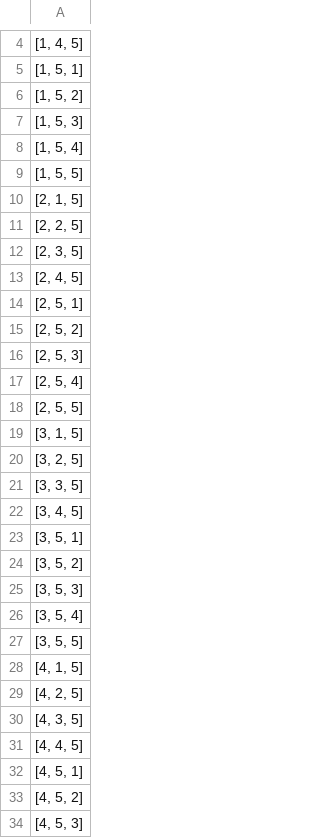
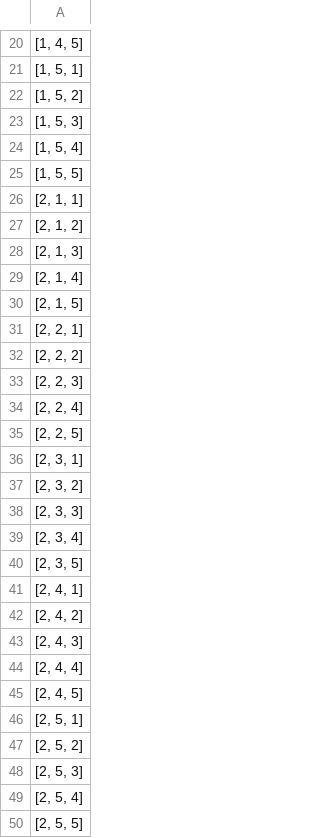
Before and after one commit to svenbbsp/BEP_sbierenbroodspot_1334859, a CSV file: Technical_research/my_file.csv, drawn as a sheet; only a part is shown, gaps mark what is left out; the shorter side is filled out with more unchanged rows; the diff covers the shown part only; the diff names each change by its address in the sheet, - before the commit and + after, or states it on an @@ line.

```diff
--- a/Technical_research/my_file.csv
+++ b/Technical_research/my_file.csv
+row 26: [2, 1, 1]
+row 27: [2, 1, 2]
+row 28: [2, 1, 3]
+row 29: [2, 1, 4]
+row 31: [2, 2, 1]
+row 32: [2, 2, 2]
+row 33: [2, 2, 3]
+row 34: [2, 2, 4]
+row 36: [2, 3, 1]
+row 37: [2, 3, 2]
+row 38: [2, 3, 3]
+row 39: [2, 3, 4]
+row 41: [2, 4, 1]
+row 42: [2, 4, 2]
+row 43: [2, 4, 3]
+row 44: [2, 4, 4]
```
Also changed, not shown: 48 added rows elsewhere in this file, Technical_research/aucs.csv, 8 other files.
